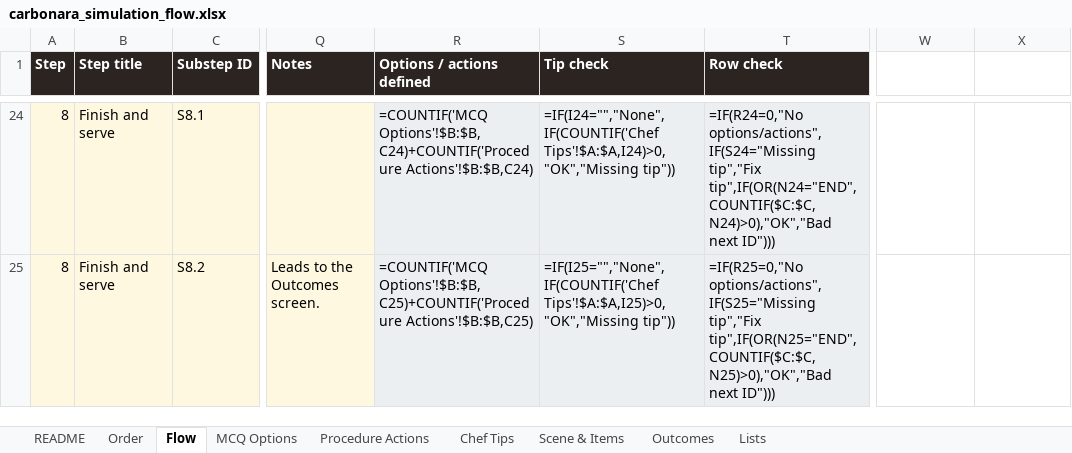
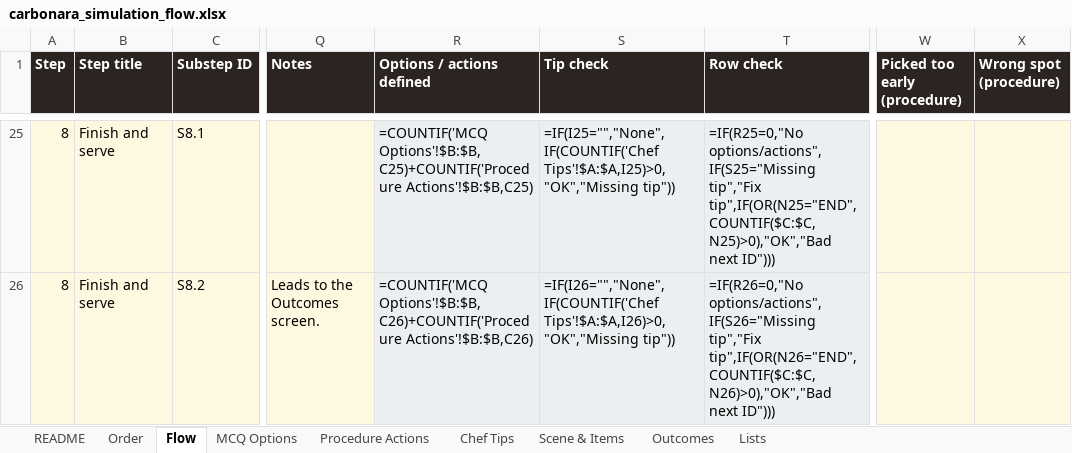
Before and after one commit to Manasvi-Shetty/cooking-simulation, an Excel workbook: design/carbonara_simulation_flow.xlsx, sheet Flow, drawn as a sheet; only a part is shown, gaps mark what is left out; values as stored, in another font and other column widths than the file's, no borders; formulas without a stored value are shown as written; addresses are those after the commit; the diff covers the shown part only; the diff names each change by its address in the sheet, - before the commit and + after, or states it on an @@ line.

```diff
--- a/design/carbonara_simulation_flow.xlsx (sheet Flow)
+++ b/design/carbonara_simulation_flow.xlsx (sheet Flow)
-W1: (empty)
+W1: Picked too early (procedure)
-W1:X1 fill: none
+W1:X1 fill: #2B2420
-X1: (empty)
+X1: Wrong spot (procedure)
-R25 (Options / actions defined): =COUNTIF('MCQ Options'!$B:$B,C24)+COUNTIF('Procedure Actions'!$B:$B,C24)
+R25 (Options / actions defined): =COUNTIF('MCQ Options'!$B:$B,C25)+COUNTIF('Procedure Actions'!$B:$B,C25)
-S25 (Tip check): =IF(I24="","None",IF(COUNTIF('Chef Tips'!$A:$A,I24)>0,"OK","Missing tip"))
+S25 (Tip check): =IF(I25="","None",IF(COUNTIF('Chef Tips'!$A:$A,I25)>0,"OK","Missing tip"))
-T25 (Row check): =IF(R24=0,"No options/actions",IF(S24="Missing tip","Fix tip",IF(OR(N24="END",COUNTIF($C:$C,N24)>0),"OK","Bad next ID")))
+T25 (Row check): =IF(R25=0,"No options/actions",IF(S25="Missing tip","Fix tip",IF(OR(N25="END",COUNTIF($C:$C,N25)>0),"OK","Bad next ID")))
-W25:X26 fill: none
+W25:X26 fill: #FFF8E1
-R26 (Options / actions defined): =COUNTIF('MCQ Options'!$B:$B,C25)+COUNTIF('Procedure Actions'!$B:$B,C25)
+R26 (Options / actions defined): =COUNTIF('MCQ Options'!$B:$B,C26)+COUNTIF('Procedure Actions'!$B:$B,C26)
-S26 (Tip check): =IF(I25="","None",IF(COUNTIF('Chef Tips'!$A:$A,I25)>0,"OK","Missing tip"))
+S26 (Tip check): =IF(I26="","None",IF(COUNTIF('Chef Tips'!$A:$A,I26)>0,"OK","Missing tip"))
-T26 (Row check): =IF(R25=0,"No options/actions",IF(S25="Missing tip","Fix tip",IF(OR(N25="END",COUNTIF($C:$C,N25)>0),"OK","Bad next ID")))
+T26 (Row check): =IF(R26=0,"No options/actions",IF(S26="Missing tip","Fix tip",IF(OR(N26="END",COUNTIF($C:$C,N26)>0),"OK","Bad next ID")))
```
Also changed, not shown: 1 added row, 88 edited cells and cell formats elsewhere in this sheet, sheet Procedure Actions, sheet MCQ Options, sheet Chef Tips, 4 other files.
